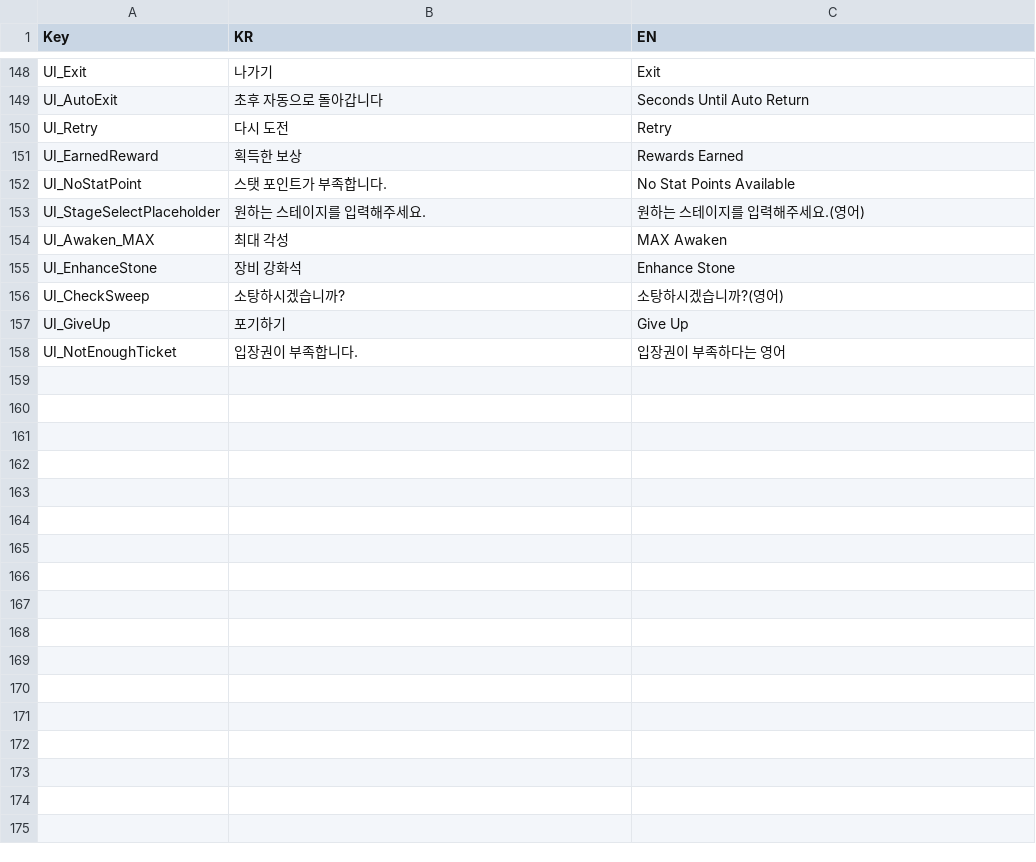
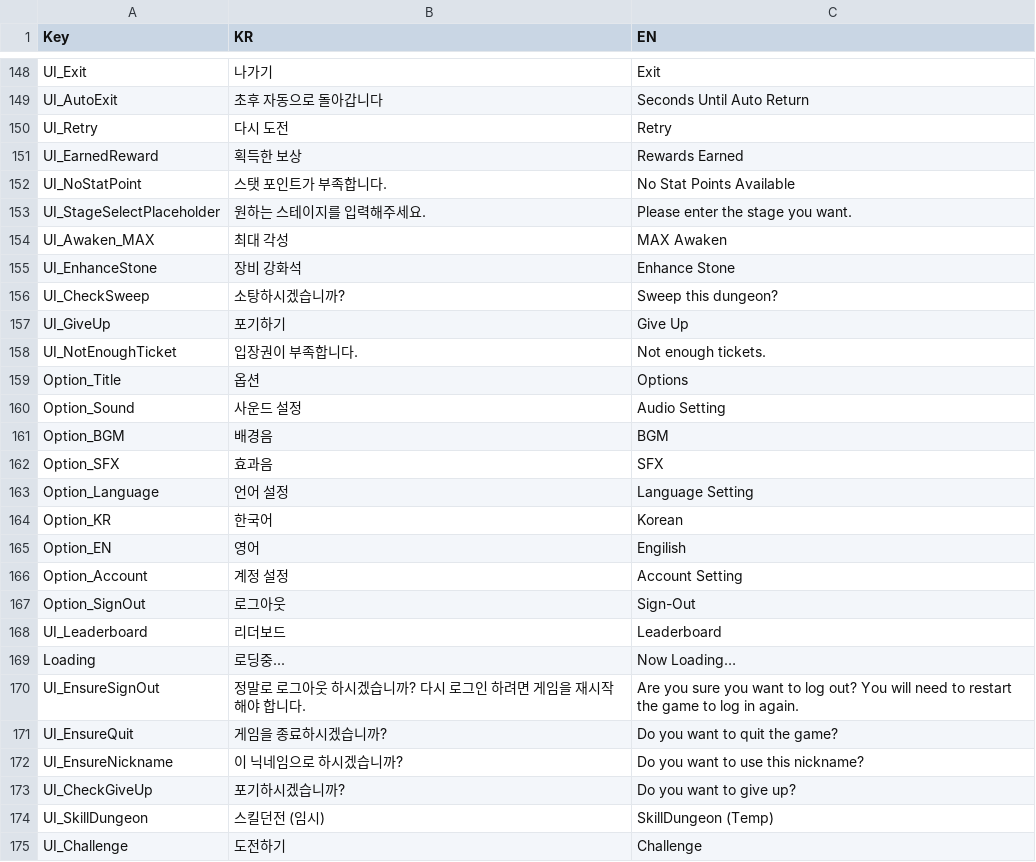
Before and after one commit to HundredBong/Project_I, a CSV file: Assets/Resources/CSV/LocalizedTextData.csv, drawn as a sheet; only a part is shown, gaps mark what is left out.

```diff
--- a/Assets/Resources/CSV/LocalizedTextData.csv
+++ b/Assets/Resources/CSV/LocalizedTextData.csv
@@ -152,7 +152,24 @@ UI_EarnedReward,획득한 보상,Rewards Earned
 UI_NoStatPoint,스탯 포인트가 부족합니다.,No Stat Points Available
-UI_StageSelectPlaceholder,원하는 스테이지를 입력해주세요.,원하는 스테이지를 입력해주세요.(영어)
+UI_StageSelectPlaceholder,원하는 스테이지를 입력해주세요.,Please enter the stage you want.
 UI_Awaken_MAX,최대 각성,MAX Awaken
 UI_EnhanceStone,장비 강화석,Enhance Stone
-UI_CheckSweep,소탕하시겠습니까?,소탕하시겠습니까?(영어)
+UI_CheckSweep,소탕하시겠습니까?,Sweep this dungeon?
 UI_GiveUp,포기하기,Give Up
-UI_NotEnoughTicket,입장권이 부족합니다.,입장권이 부족하다는 영어
+UI_NotEnoughTicket,입장권이 부족합니다.,Not enough tickets.
+Option_Title,옵션,Options
+Option_Sound,사운드 설정,Audio Setting
+Option_BGM,배경음,BGM
+Option_SFX,효과음,SFX
+Option_Language,언어 설정,Language Setting
+Option_KR,한국어,Korean
+Option_EN,영어,Engilish
+Option_Account,계정 설정,Account Setting
+Option_SignOut,로그아웃,Sign-Out
+UI_Leaderboard,리더보드,Leaderboard
+Loading,로딩중...,Now Loading…
+UI_EnsureSignOut,정말로 로그아웃 하시겠습니까? 다시 로그인 하려면 게임을 재시작 해야 합니다.,Are you sure you want to log out? You will need to restart the game to log in again.
+UI_EnsureQuit,게임을 종료하시겠습니까?,Do you want to quit the game?
+UI_EnsureNickname,이 닉네임으로 하시겠습니까?,Do you want to use this nickname?
+UI_CheckGiveUp,포기하시겠습니까?,Do you want to give up?
+UI_SkillDungeon,스킬던전 (임시),SkillDungeon (Temp)
+UI_Challenge,도전하기,Challenge
```
Also changed, not shown: Assets/Resources/CSV/DungeonData.csv, Assets/Resources/CSV/StageData.csv, 25 other files.
